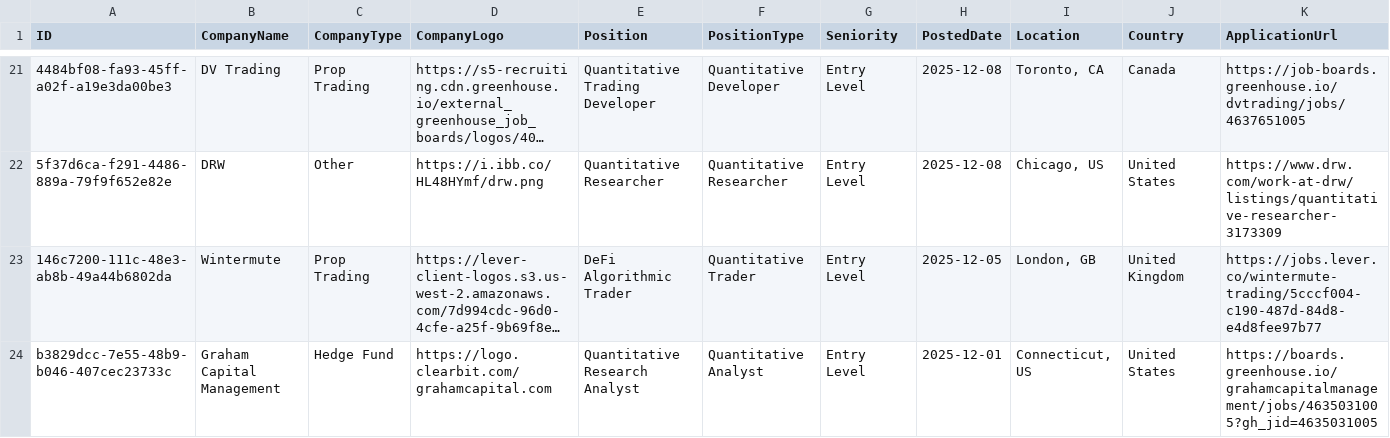
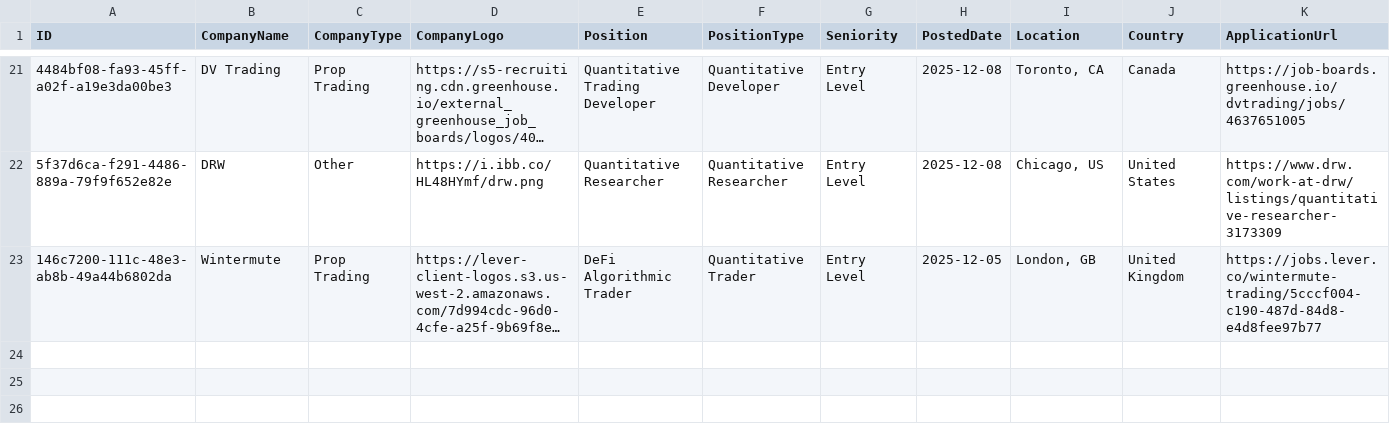
Before and after one commit to ibrahimmudassar/AutoOpenQuant, a CSV file: data.csv, drawn as a sheet; only a part is shown, gaps mark what is left out; long unchanged cells end in …; rows hold the shown columns only; the diff names each change by its address in the sheet, - before the commit and + after, or states it on an @@ line.

Commit message:
GitHub Actions Bot

```diff
--- a/data.csv
+++ b/data.csv
-row 24: b3829dcc-7e55-48b9-b046-407cec23733c | Graham Capital Management | Hedge Fund | https://logo.clearbit.com/grahamcapital.com | Quantitative Research Analyst | Quantitative Analyst | Entry Level | 2025-12-01 | Connecticut, US | United States | https://boards.greenhouse.io/grahamcapitalmanagement/jobs/4635031005?gh_jid=4635031005
```
